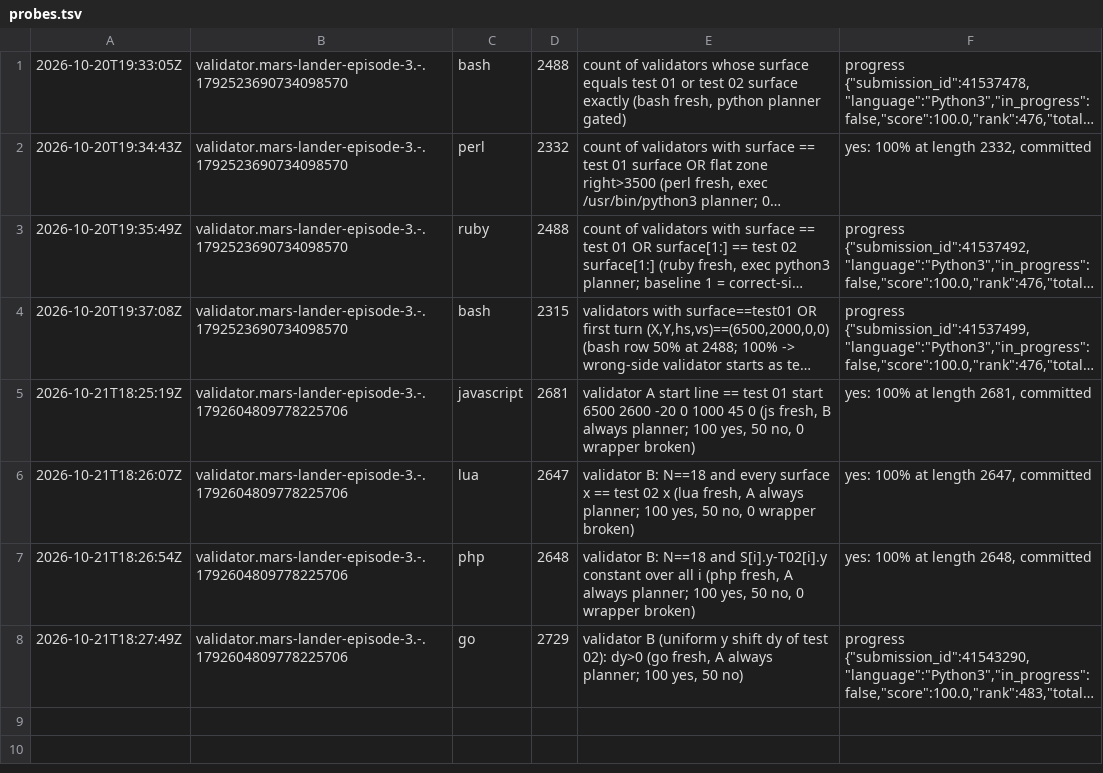
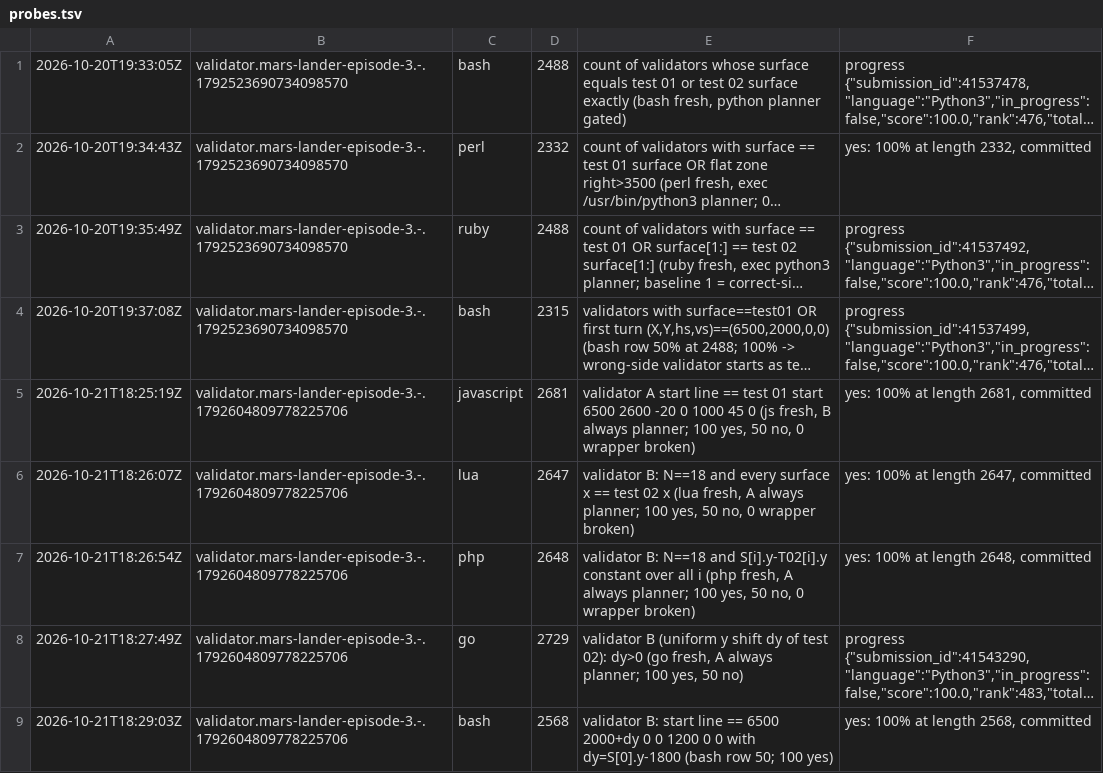
Before and after one commit to Alexdelia/puzzle, a TSV file: codingame/codegolf/puzzle/mars-lander-episode-3/probe/probes.tsv, drawn as a sheet; long unchanged cells end in …; the diff names each change by its address in the sheet, - before the commit and + after, or states it on an @@ line.

Commit message:
chore(golf): probes mars-lander-episode-3

```diff
--- a/codingame/codegolf/puzzle/mars-lander-episode-3/probe/probes.tsv
+++ b/codingame/codegolf/puzzle/mars-lander-episode-3/probe/probes.tsv
+row 9: 2026-10-21T18:29:03Z | validator.mars-lander-episode-3.-.1792604809778225706 | bash | 2568 | validator B: start line == 6500 2000+dy 0 0 1200 0 0 with dy=S[0].y-1800 (bash row 50; 100 yes) | yes: 100% at length 2568, committed
```
Also changed, not shown: 1 other file.
